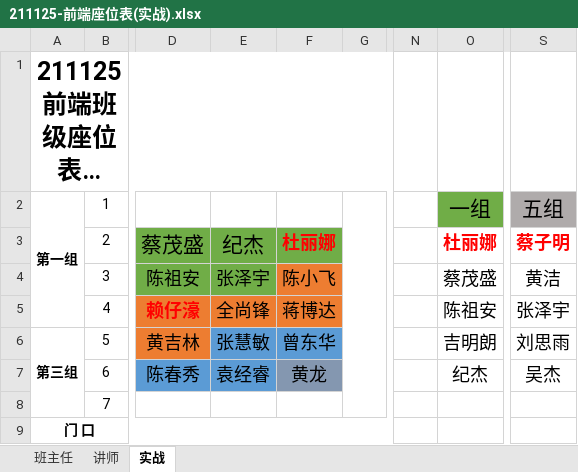
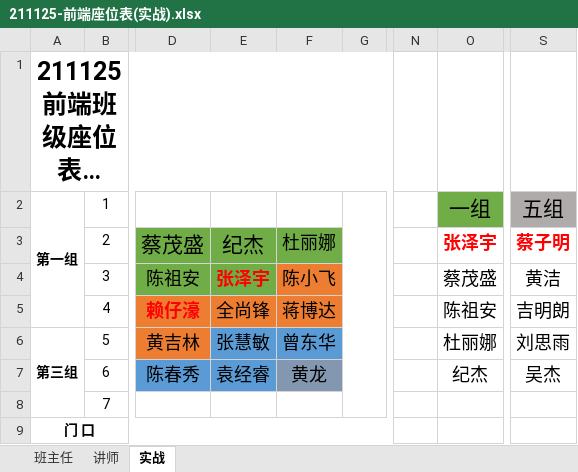
Before and after one commit to HotJuly/SZ211125, an Excel workbook: 实战资料/211125-前端座位表(实战).xlsx, sheet 实战, drawn as a sheet; only a part is shown, gaps mark what is left out; long unchanged cells end in …; values as stored, in another font and other column widths than the file's, no borders; conditional formats not drawn; the diff names each change by its address in the sheet, - before the commit and + after, or states it on an @@ line.

Commit message:
实战资料上传

```diff
--- a/实战资料/211125-前端座位表(实战).xlsx (sheet 实战)
+++ b/实战资料/211125-前端座位表(实战).xlsx (sheet 实战)
@@ F3 bold: on → off, text colour: #FF0000 → black @@
-O3: 杜丽娜
+O3: 张泽宇
@@ E4 bold: off → on, text colour: black → #FF0000 @@
-S5: 张泽宇
+S5: 吉明朗
-O6: 吉明朗
+O6: 杜丽娜
```
